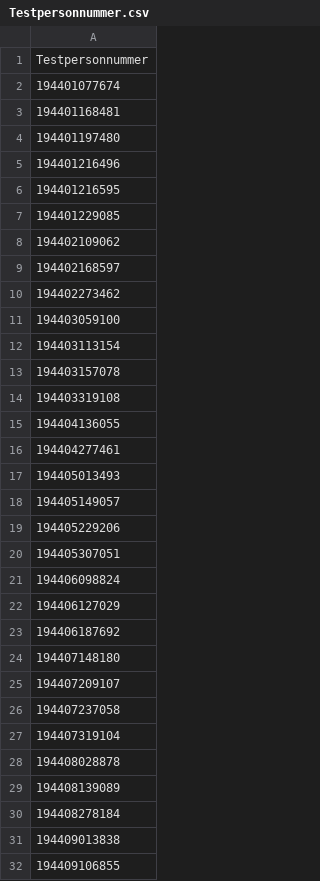
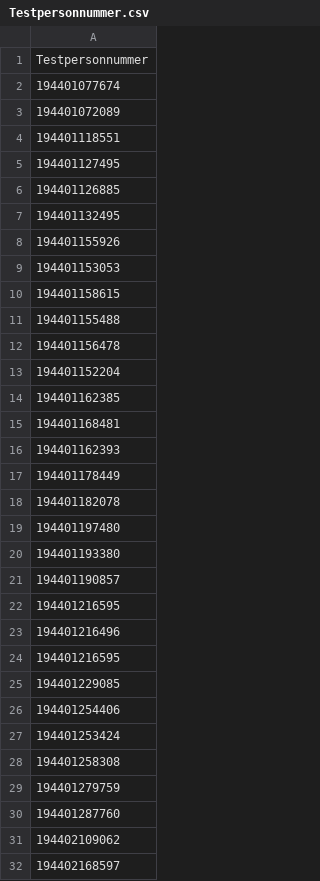
Before and after one commit to cisene/data-available, a CSV file: SE/myndigheter/skatteverket/personnummer/1944/Testpersonnummer.csv, drawn as a sheet; only a part is shown; the shorter side is filled out with more unchanged rows; the diff names each change by its address in the sheet, - before the commit and + after, or states it on an @@ line.

```diff
--- a/SE/myndigheter/skatteverket/personnummer/1944/Testpersonnummer.csv
+++ b/SE/myndigheter/skatteverket/personnummer/1944/Testpersonnummer.csv
+row 3: 194401072089
+row 4: 194401118551
+row 5: 194401127495
+row 6: 194401126885
+row 7: 194401132495
+row 8: 194401155926
+row 9: 194401153053
+row 10: 194401158615
+row 11: 194401155488
+row 12: 194401156478
+row 13: 194401152204
+row 14: 194401162385
+row 16: 194401162393
+row 17: 194401178449
+row 18: 194401182078
+row 20: 194401193380
+row 21: 194401190857
+row 22: 194401216595
+row 26: 194401254406
+row 27: 194401253424
+row 28: 194401258308
+row 29: 194401279759
+row 30: 194401287760
```
Also changed, not shown: SE/myndigheter/skatteverket/personnummer/1938/Testpersonnummer.csv, SE/myndigheter/skatteverket/personnummer/1945/Testpersonnummer.csv, 26 other files.
